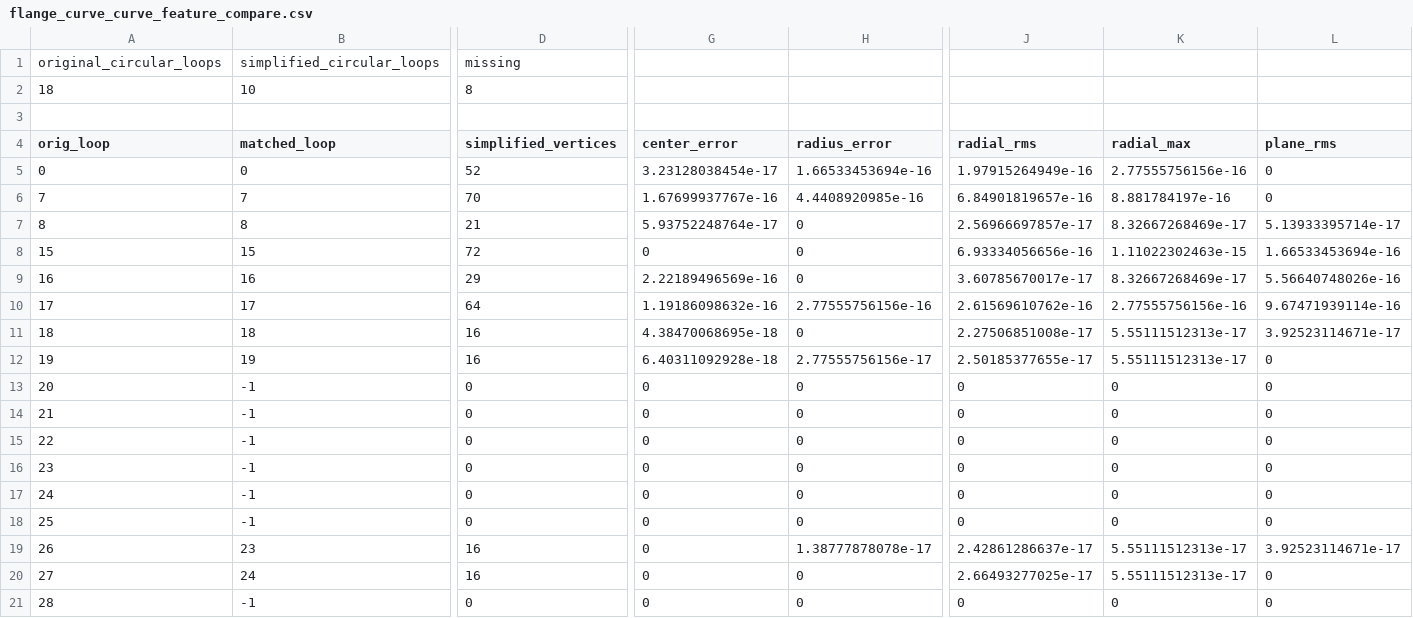
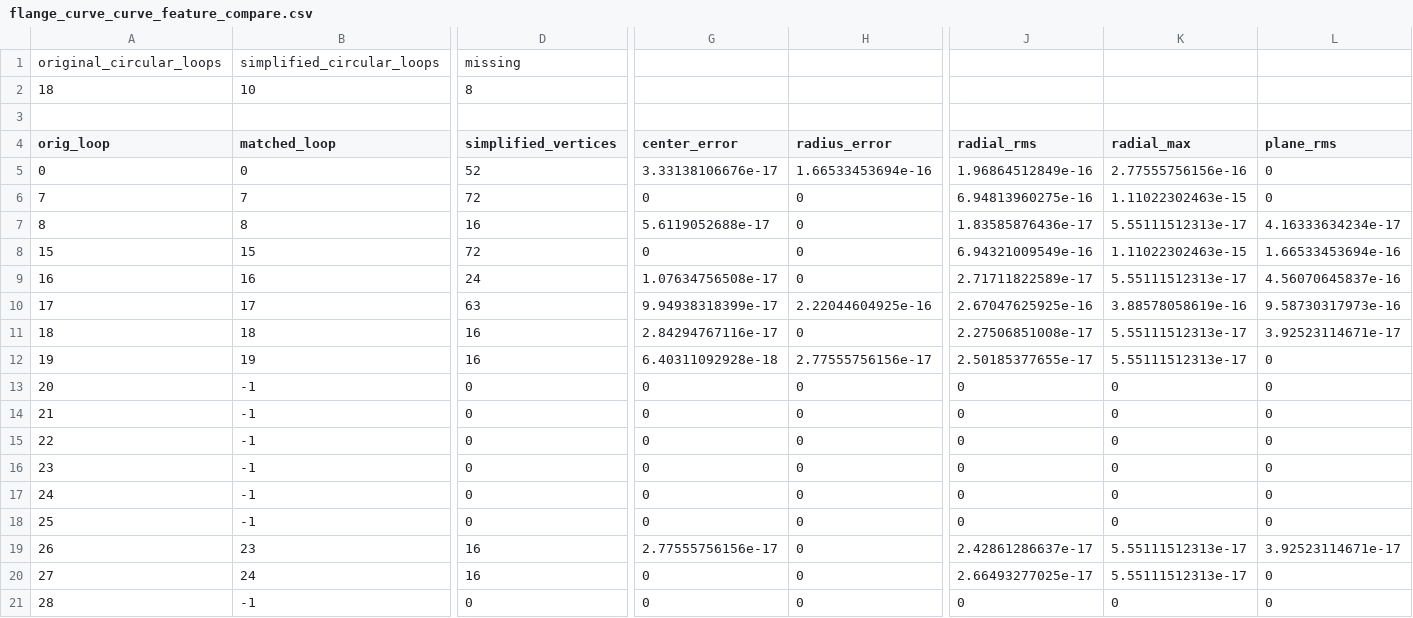
Before and after one commit to TJUhe/MenuMesh, a CSV file: examples/output/feature_curve_validation/flange_curve_curve_feature_compare.csv, drawn as a sheet; only a part is shown, gaps mark what is left out; the diff names each change by its address in the sheet, - before the commit and + after, or states it on an @@ line.

```diff
--- a/examples/output/feature_curve_validation/flange_curve_curve_feature_compare.csv
+++ b/examples/output/feature_curve_validation/flange_curve_curve_feature_compare.csv
-G5 (center_error): 3.23128038454e-17
+G5 (center_error): 3.33138106676e-17
-J5 (radial_rms): 1.97915264949e-16
+J5 (radial_rms): 1.96864512849e-16
-D6 (simplified_vertices): 70
+D6 (simplified_vertices): 72
-G6 (center_error): 1.67699937767e-16
+G6 (center_error): 0
-H6 (radius_error): 4.4408920985e-16
+H6 (radius_error): 0
-J6 (radial_rms): 6.84901819657e-16
+J6 (radial_rms): 6.94813960275e-16
-K6 (radial_max): 8.881784197e-16
+K6 (radial_max): 1.11022302463e-15
-D7 (simplified_vertices): 21
+D7 (simplified_vertices): 16
-G7 (center_error): 5.93752248764e-17
+G7 (center_error): 5.6119052688e-17
-J7 (radial_rms): 2.56966697857e-17
+J7 (radial_rms): 1.83585876436e-17
-K7 (radial_max): 8.32667268469e-17
+K7 (radial_max): 5.55111512313e-17
-L7 (plane_rms): 5.13933395714e-17
+L7 (plane_rms): 4.16333634234e-17
-J8 (radial_rms): 6.93334056656e-16
+J8 (radial_rms): 6.94321009549e-16
-D9 (simplified_vertices): 29
+D9 (simplified_vertices): 24
-G9 (center_error): 2.22189496569e-16
+G9 (center_error): 1.07634756508e-17
-J9 (radial_rms): 3.60785670017e-17
+J9 (radial_rms): 2.71711822589e-17
-K9 (radial_max): 8.32667268469e-17
+K9 (radial_max): 5.55111512313e-17
-L9 (plane_rms): 5.56640748026e-16
+L9 (plane_rms): 4.56070645837e-16
-D10 (simplified_vertices): 64
+D10 (simplified_vertices): 63
-G10 (center_error): 1.19186098632e-16
+G10 (center_error): 9.94938318399e-17
-H10 (radius_error): 2.77555756156e-16
+H10 (radius_error): 2.22044604925e-16
-J10 (radial_rms): 2.61569610762e-16
+J10 (radial_rms): 2.67047625925e-16
-K10 (radial_max): 2.77555756156e-16
+K10 (radial_max): 3.88578058619e-16
-L10 (plane_rms): 9.67471939114e-16
+L10 (plane_rms): 9.58730317973e-16
-G11 (center_error): 4.38470068695e-18
+G11 (center_error): 2.84294767116e-17
-G19 (center_error): 0
+G19 (center_error): 2.77555756156e-17
-H19 (radius_error): 1.38777878078e-17
+H19 (radius_error): 0
```
Also changed, not shown: examples/output/feature_curve_validation/flange_curve_features.csv, examples/output/feature_curve_validation/pipe_coupling_curve_feature_compare.csv, 41 other files.
